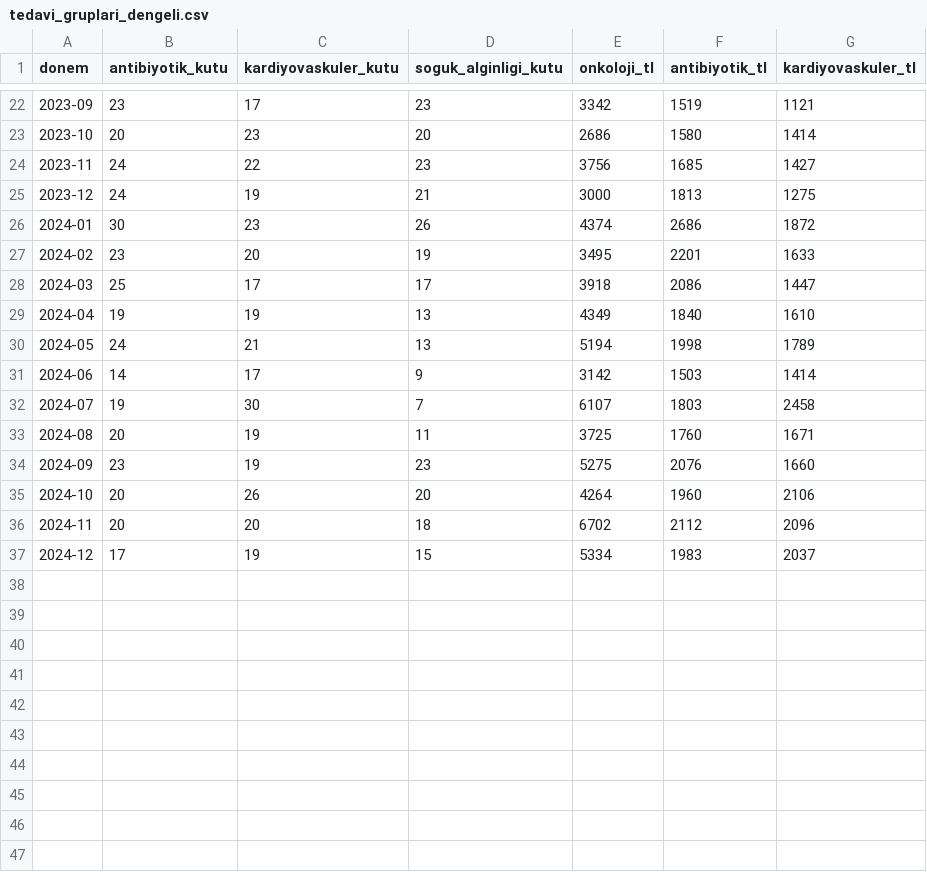
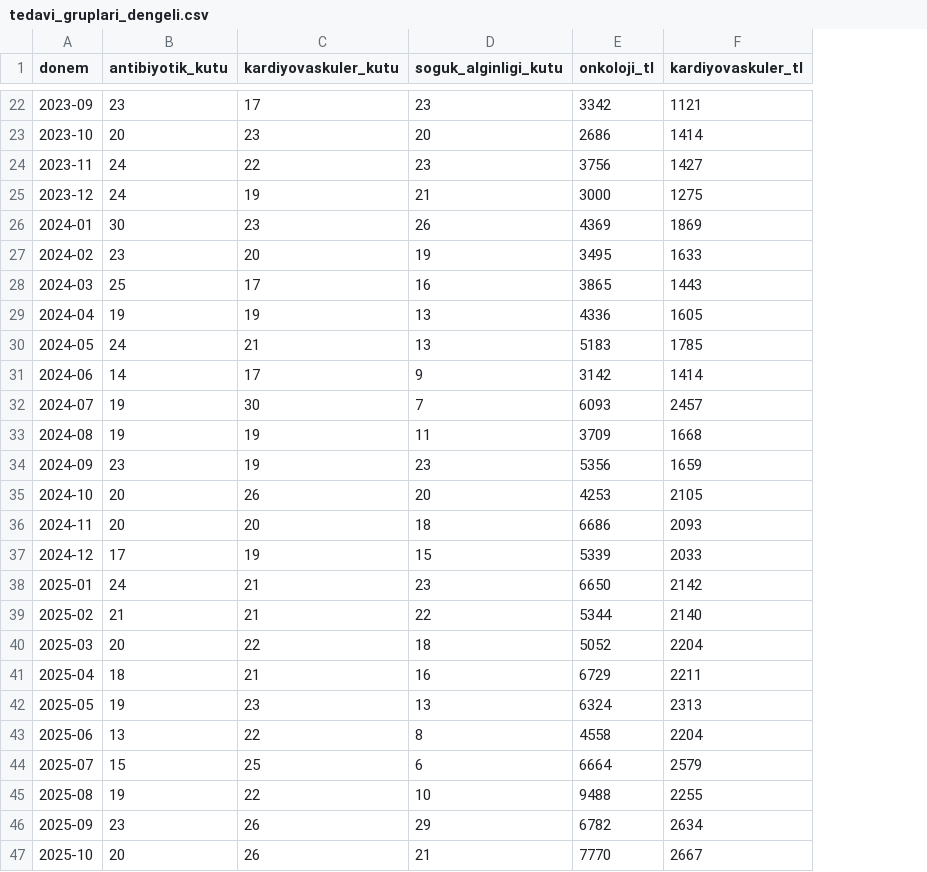
Before and after one commit to sametcsk/ilac-talep-tahmini, a CSV file: veri/tedavi_gruplari_dengeli.csv, drawn as a sheet; only a part is shown, gaps mark what is left out; removed rows and columns are numbered as before the commit, all else as after; the diff covers the shown part only; the diff names each change by its address in the sheet, - before the commit and + after, or states it on an @@ line.

```diff
--- a/veri/tedavi_gruplari_dengeli.csv
+++ b/veri/tedavi_gruplari_dengeli.csv
-column F (antibiyotik_tl), rows 22-37: 1519 | 1580 | 1685 | 1813 | 2686 | 2201 | 2086 | 1840 | 1998 | 1503 | 1803 | 1760 | 2076 | 1960 | 2112 | 1983
-E26 (onkoloji_tl): 4374
+E26 (onkoloji_tl): 4369
-F26 (kardiyovaskuler_tl): 1872
+F26 (kardiyovaskuler_tl): 1869
-D28 (soguk_alginligi_kutu): 17
+D28 (soguk_alginligi_kutu): 16
-E28 (onkoloji_tl): 3918
+E28 (onkoloji_tl): 3865
-F28 (kardiyovaskuler_tl): 1447
+F28 (kardiyovaskuler_tl): 1443
-E29 (onkoloji_tl): 4349
+E29 (onkoloji_tl): 4336
-F29 (kardiyovaskuler_tl): 1610
+F29 (kardiyovaskuler_tl): 1605
-E30 (onkoloji_tl): 5194
+E30 (onkoloji_tl): 5183
-F30 (kardiyovaskuler_tl): 1789
+F30 (kardiyovaskuler_tl): 1785
-E32 (onkoloji_tl): 6107
+E32 (onkoloji_tl): 6093
-F32 (kardiyovaskuler_tl): 2458
+F32 (kardiyovaskuler_tl): 2457
-B33 (antibiyotik_kutu): 20
+B33 (antibiyotik_kutu): 19
-E33 (onkoloji_tl): 3725
+E33 (onkoloji_tl): 3709
-F33 (kardiyovaskuler_tl): 1671
+F33 (kardiyovaskuler_tl): 1668
-E34 (onkoloji_tl): 5275
+E34 (onkoloji_tl): 5356
-F34 (kardiyovaskuler_tl): 1660
+F34 (kardiyovaskuler_tl): 1659
-E35 (onkoloji_tl): 4264
+E35 (onkoloji_tl): 4253
-F35 (kardiyovaskuler_tl): 2106
+F35 (kardiyovaskuler_tl): 2105
-E36 (onkoloji_tl): 6702
+E36 (onkoloji_tl): 6686
-F36 (kardiyovaskuler_tl): 2096
+F36 (kardiyovaskuler_tl): 2093
-E37 (onkoloji_tl): 5334
+E37 (onkoloji_tl): 5339
-F37 (kardiyovaskuler_tl): 2037
+F37 (kardiyovaskuler_tl): 2033
+row 38: 2025-01 | 24 | 21 | 23 | 6650 | 2142
+row 39: 2025-02 | 21 | 21 | 22 | 5344 | 2140
+row 40: 2025-03 | 20 | 22 | 18 | 5052 | 2204
+row 41: 2025-04 | 18 | 21 | 16 | 6729 | 2211
+row 42: 2025-05 | 19 | 23 | 13 | 6324 | 2313
+row 43: 2025-06 | 13 | 22 | 8 | 4558 | 2204
+row 44: 2025-07 | 15 | 25 | 6 | 6664 | 2579
+row 45: 2025-08 | 19 | 22 | 10 | 9488 | 2255
+row 46: 2025-09 | 23 | 26 | 29 | 6782 | 2634
+row 47: 2025-10 | 20 | 26 | 21 | 7770 | 2667
```
Also changed, not shown: 11 added rows elsewhere in this file, cikti/baseline_sonuclari.csv, veri/pazar_toplam_aylik.csv, 11 other files.
